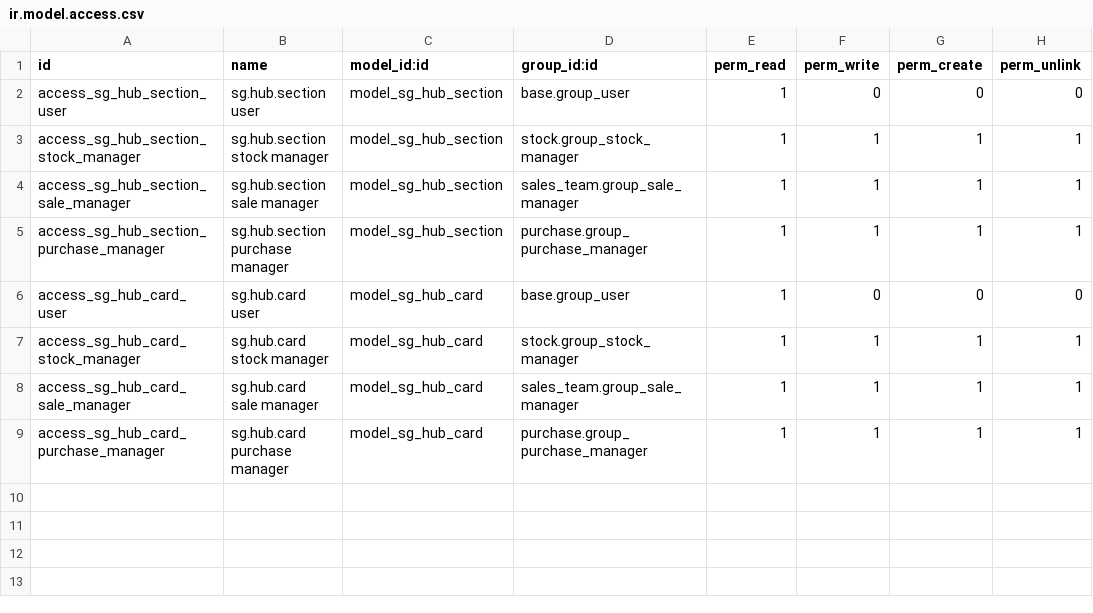
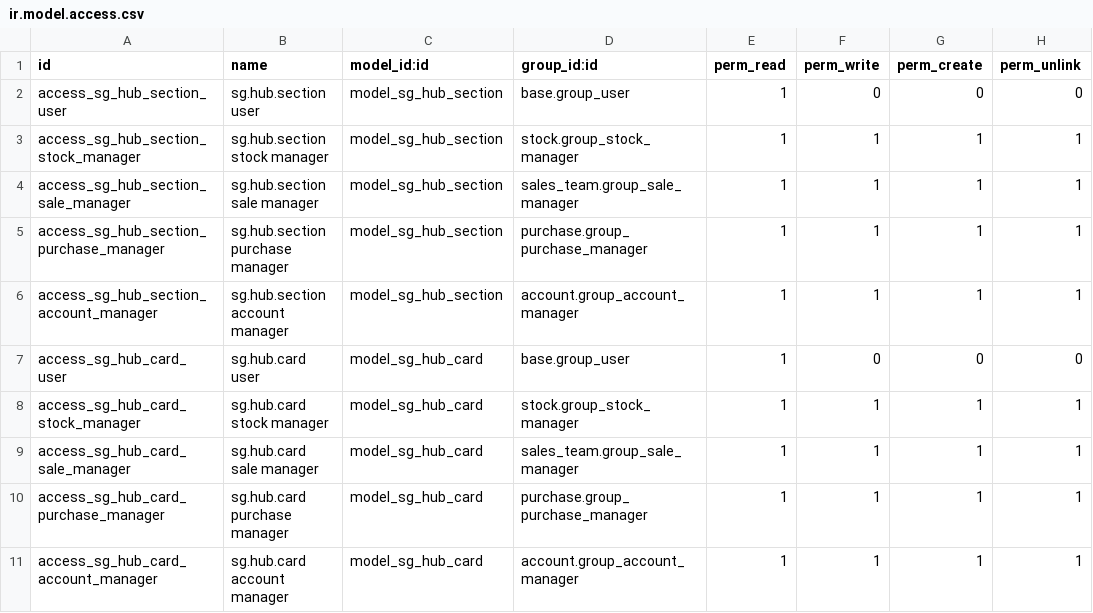
Before and after one commit to mauriciosoyastor/servigas, a CSV file: custom_addons/servigas_core/security/ir.model.access.csv, drawn as a sheet; the diff names each change by its address in the sheet, - before the commit and + after, or states it on an @@ line.

```diff
--- a/custom_addons/servigas_core/security/ir.model.access.csv
+++ b/custom_addons/servigas_core/security/ir.model.access.csv
+row 6: access_sg_hub_section_account_manager | sg.hub.section account manager | model_sg_hub_section | account.group_account_manager | 1 | 1 | 1 | 1
+row 11: access_sg_hub_card_account_manager | sg.hub.card account manager | model_sg_hub_card | account.group_account_manager | 1 | 1 | 1 | 1
```
Also changed, not shown: 7 other files.
